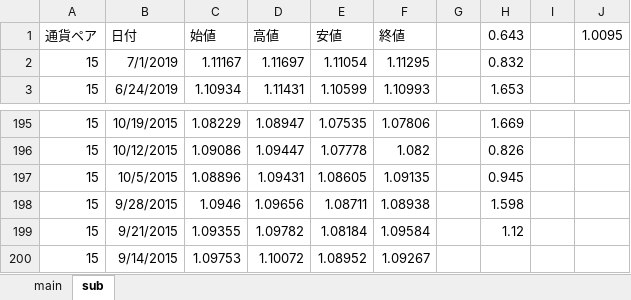
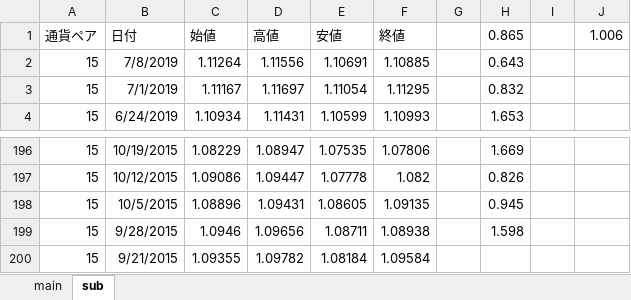
Before and after one commit to atsushi20150730/volatility, an Excel workbook: volatility/src/xls/15_EURCHF.xlsx, sheet sub, drawn as a sheet; only a part is shown, gaps mark what is left out; values as stored, in another font and other column widths than the file's, no borders; removed rows and columns are numbered as before the commit, all else as after; the diff names each change by its address in the sheet, - before the commit and + after, or states it on an @@ line.

```diff
--- a/volatility/src/xls/15_EURCHF.xlsx (sheet sub)
+++ b/volatility/src/xls/15_EURCHF.xlsx (sheet sub)
-H1: 0.643
+H1: 0.865
-J1: 1.0095
+J1: 1.006
+row 2: 15 | 7/8/2019 | 1.11264 | 1.11556 | 1.10691 | 1.10885 |  | 0.643
-H200 (0.865): 1.12
+H200 (0.865): (empty)
-row 200: 15 | 9/14/2015 | 1.09753 | 1.10072 | 1.08952 | 1.09267
```
Also changed, not shown: sheet main, formulas that keep their value, volatility/src/xls/10_USDCHF.xlsx, volatility/src/xls/18_GBPCHF.xlsx, 37 other files.
